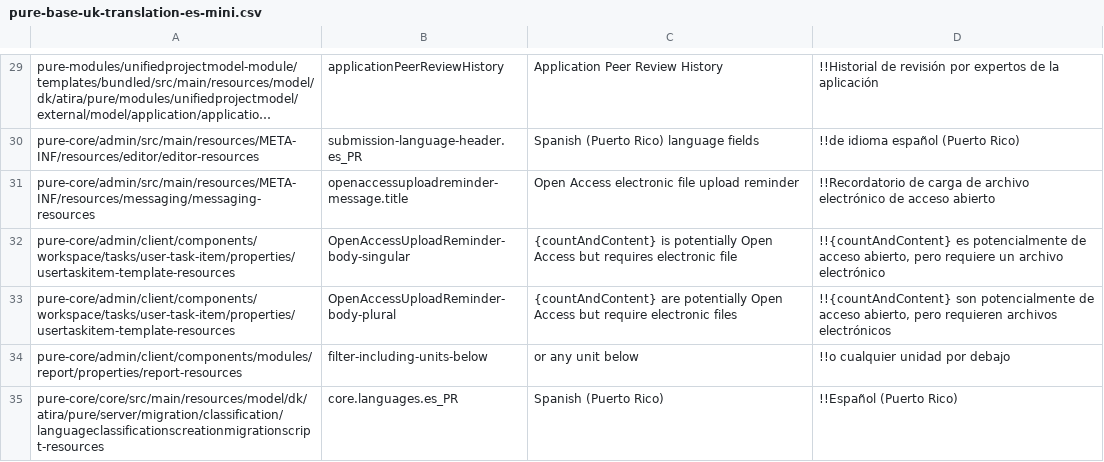
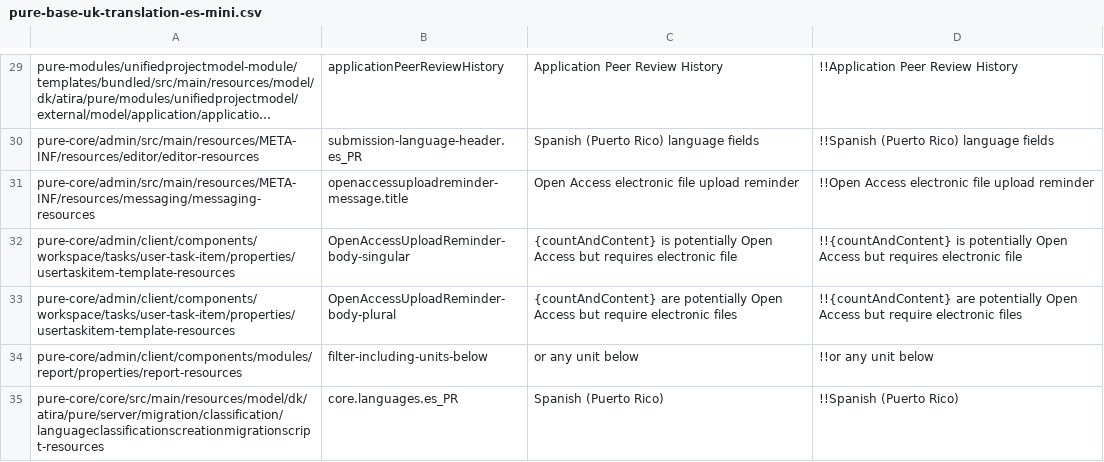
Before and after one commit to topdop80234/GlobalLink_Repository, a CSV file: Custom/es-ES/pure-base-uk-translation-es-mini.csv, drawn as a sheet; only a part is shown, gaps mark what is left out; long unchanged cells end in …; the diff covers the shown part only; the diff names each change by its address in the sheet, - before the commit and + after, or states it on an @@ line.

```diff
--- a/Custom/es-ES/pure-base-uk-translation-es-mini.csv
+++ b/Custom/es-ES/pure-base-uk-translation-es-mini.csv
-D29: !!Historial de revisión por expertos de la aplicación
+D29: !!Application Peer Review History
-D30: !!de idioma español (Puerto Rico)
+D30: !!Spanish (Puerto Rico) language fields
-D31: !!Recordatorio de carga de archivo electrónico de acceso abierto
+D31: !!Open Access electronic file upload reminder
-D32: !!{countAndContent} es potencialmente de acceso abierto, pero requiere un archivo electrónico
+D32: !!{countAndContent} is potentially Open Access but requires electronic file
-D33: !!{countAndContent} son potencialmente de acceso abierto, pero requieren archivos electrónicos
+D33: !!{countAndContent} are potentially Open Access but require electronic files
-D34: !!o cualquier unidad por debajo
+D34: !!or any unit below
-D35: !!Español (Puerto Rico)
+D35: !!Spanish (Puerto Rico)
```
Also changed, not shown: 63 edited cells elsewhere in this file, 1 other file.
